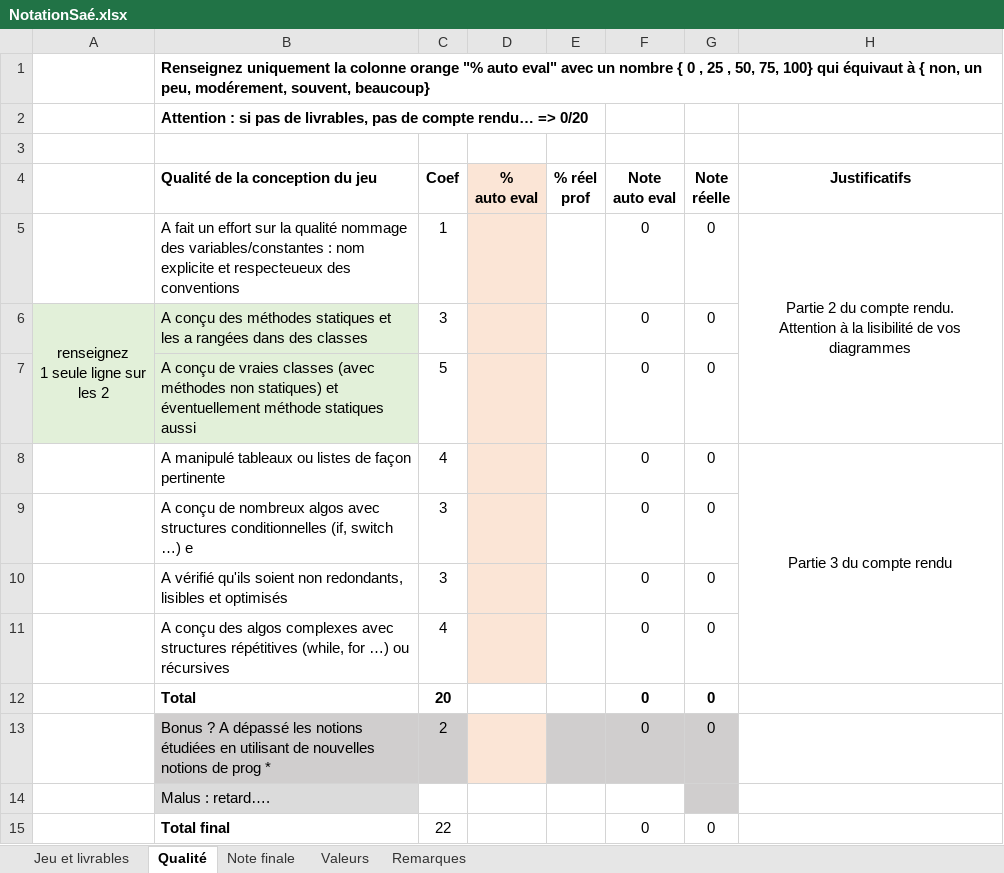
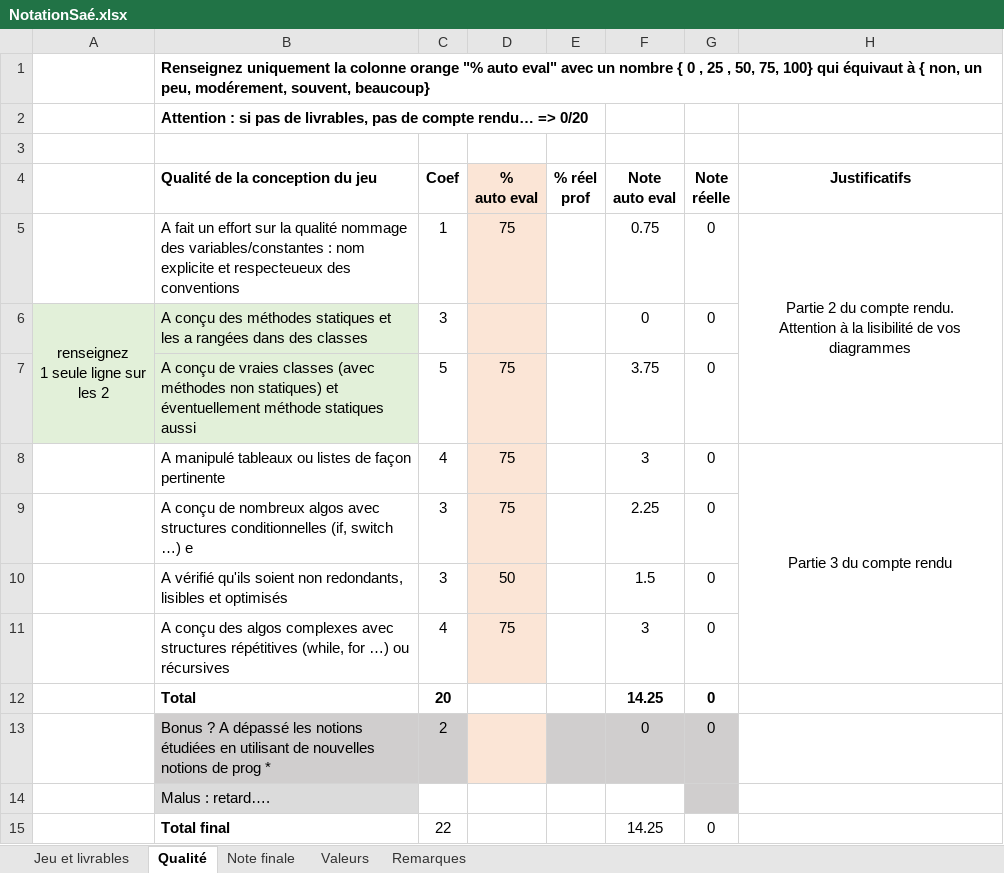
Before and after one commit to DatSword/SAE1_01, an Excel workbook: NotationSaé.xlsx, sheet Qualité, drawn as a sheet; values as stored, in another font and other column widths than the file's, no borders; the diff names each change by its address in the sheet, - before the commit and + after, or states it on an @@ line.

```diff
--- a/NotationSaé.xlsx (sheet Qualité)
+++ b/NotationSaé.xlsx (sheet Qualité)
-D5 (% auto eval): (empty)
+D5 (% auto eval): 75
-F5 (Note auto eval): 0
+F5 (Note auto eval): 0.75
-D7:D9 (% auto eval): (empty)
+D7:D9 (% auto eval): 75
-F7 (Note auto eval): 0
+F7 (Note auto eval): 3.75
-F8 (Note auto eval): 0
+F8 (Note auto eval): 3
-F9 (Note auto eval): 0
+F9 (Note auto eval): 2.25
-D10 (% auto eval): (empty)
+D10 (% auto eval): 50
-F10 (Note auto eval): 0
+F10 (Note auto eval): 1.5
-D11 (% auto eval): (empty)
+D11 (% auto eval): 75
-F11 (Note auto eval): 0
+F11 (Note auto eval): 3
-F12 (Note auto eval): 0
+F12 (Note auto eval): 14.25
-F15 (Note auto eval): 0
+F15 (Note auto eval): 14.25
```
Also changed, not shown: sheet Jeu et livrables, sheet Note finale, 2 other files.
